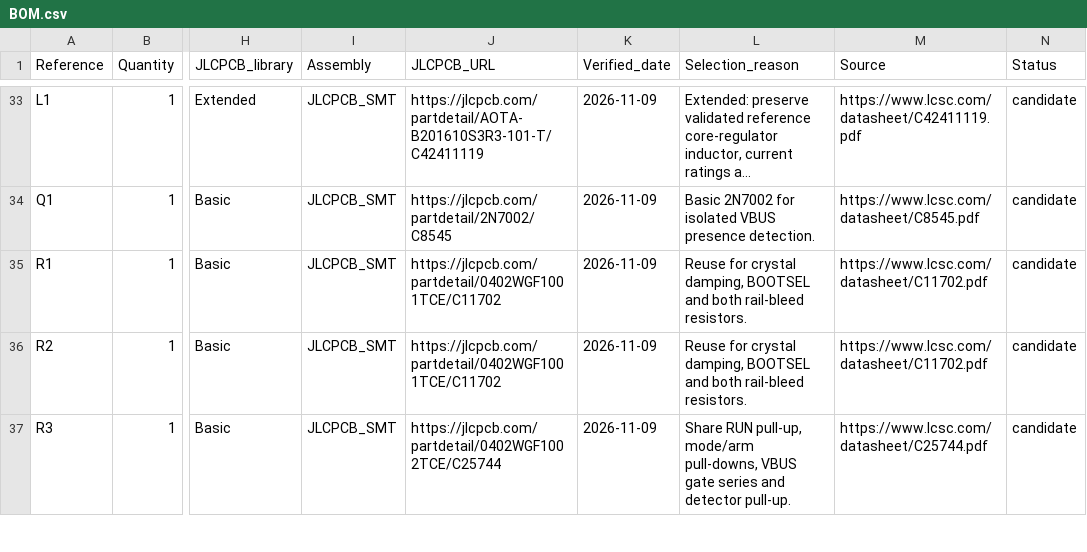
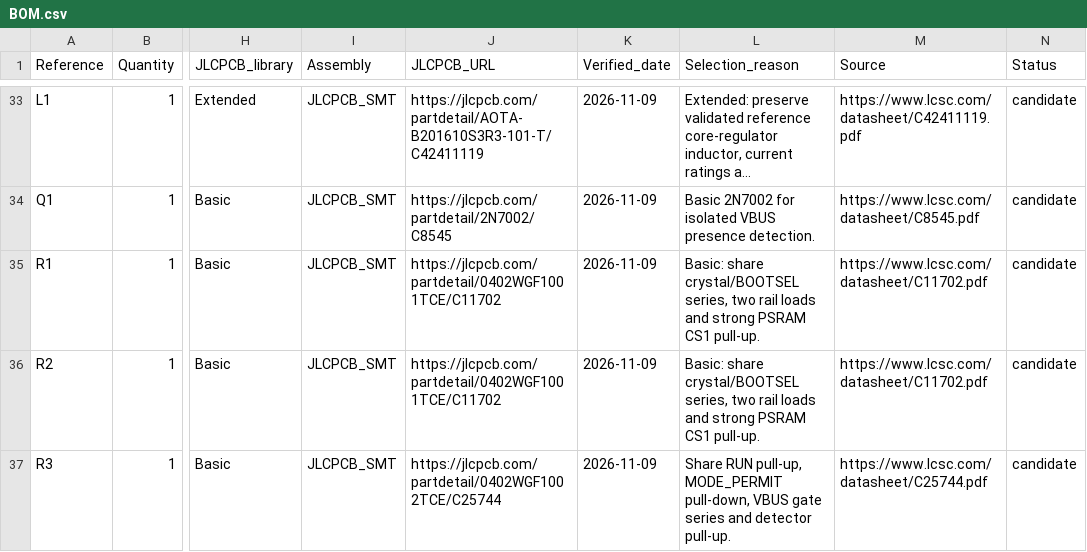
Before and after one commit to MattisLind/68008ice, a CSV file: kicad/BOM.csv, drawn as a sheet; only a part is shown, gaps mark what is left out; long unchanged cells end in …; the diff covers the shown part only; the diff names each change by its address in the sheet, - before the commit and + after, or states it on an @@ line.

Commit message:
Changing type of BAT54, adding PSRAM, decision on debug connector.

```diff
--- a/kicad/BOM.csv
+++ b/kicad/BOM.csv
-L35:L36 (Selection_reason): Reuse for crystal damping, BOOTSEL and both rail-bleed resistors.
+L35:L36 (Selection_reason): Basic: share crystal/BOOTSEL series, two rail loads and strong PSRAM CS1 pull-up.
-L37 (Selection_reason): …RUN pull-up, mode/arm pull-downs, VBUS gate…
+L37 (Selection_reason): …RUN pull-up, MODE_PERMIT pull-down, VBUS gate…
```
Also changed, not shown: 3 added rows and 86 edited cells elsewhere in this file, kicad/BOM_JLCPCB.csv, kicad/rp2354b_gpio.csv, 19 other files.
